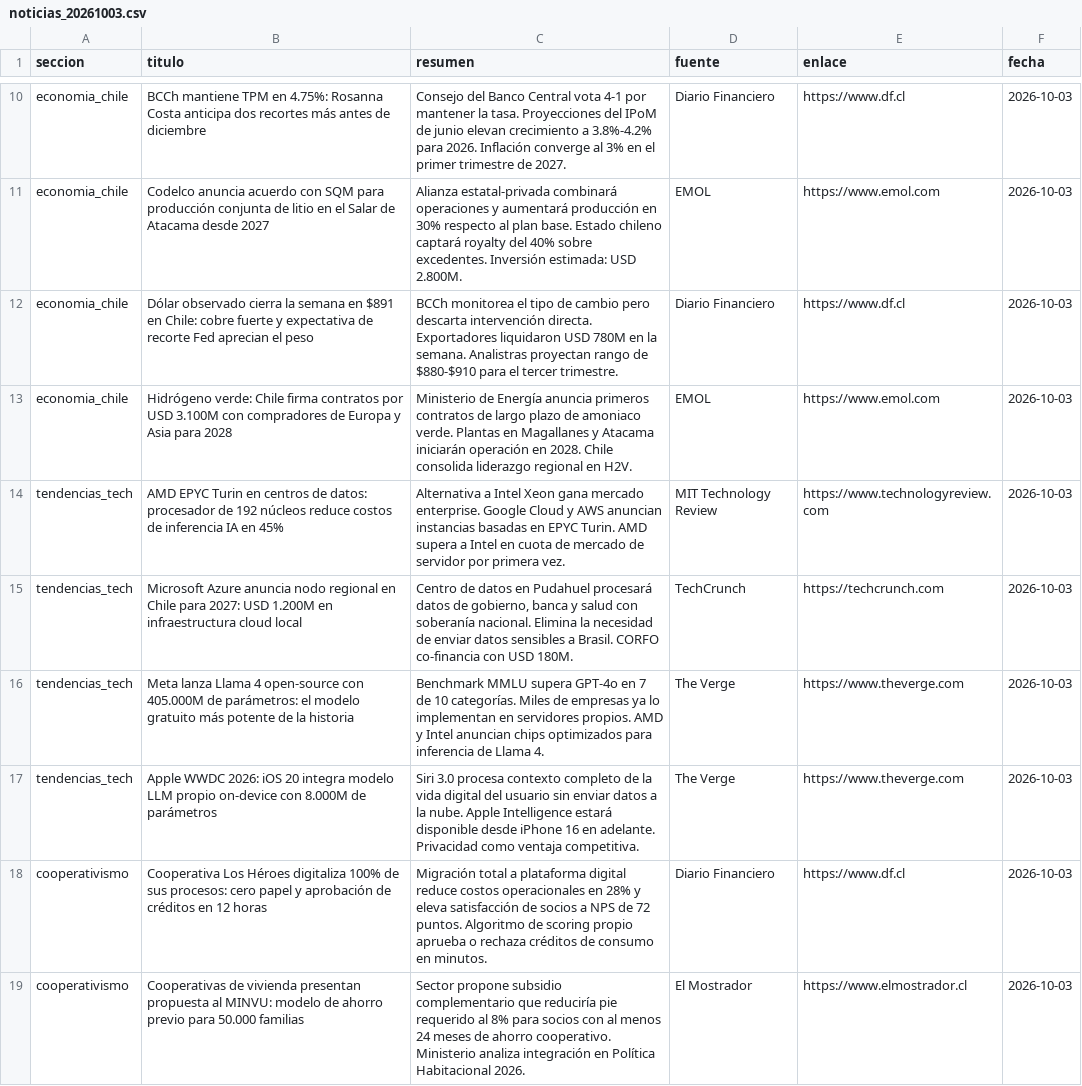
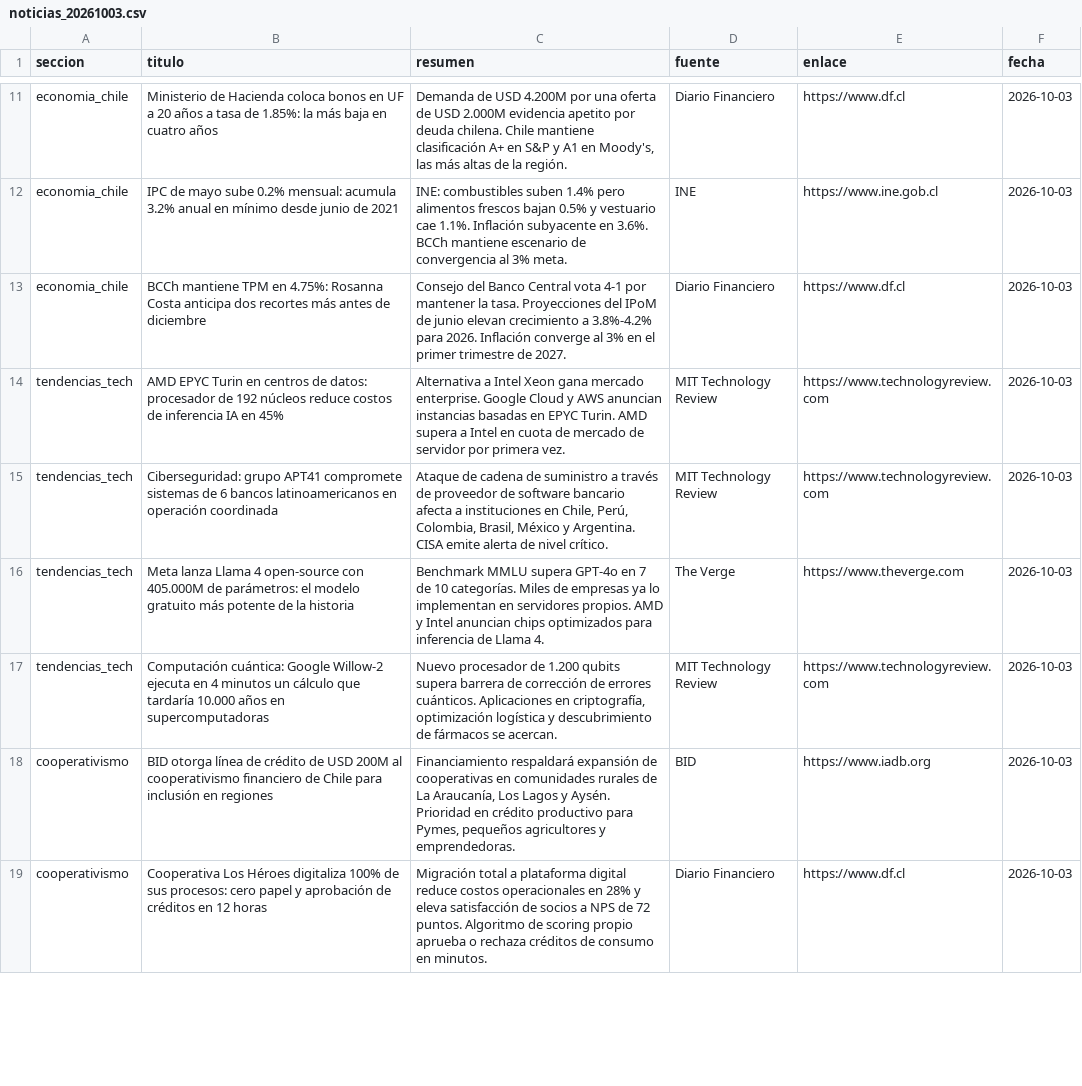
Before and after one commit to erickfranciscohernandez/financiero, a CSV file: noticias_20261003.csv, drawn as a sheet; only a part is shown, gaps mark what is left out; removed rows and columns are numbered as before the commit, all else as after; the diff covers the shown part only; the diff names each change by its address in the sheet, - before the commit and + after, or states it on an @@ line.

```diff
--- a/noticias_20261003.csv
+++ b/noticias_20261003.csv
+row 11: economia_chile | Ministerio de Hacienda coloca bonos en UF a 20 años a tasa de 1.85%: la más baja en cuatro años | Demanda de USD 4.200M por una oferta de USD 2.000M evidencia apetito por deuda chilena. Chile mantiene clasificación A+ en S&P y A1 en Moody's, las más altas de la región. | Diario Financiero | https://www.df.cl | 2026-10-03
+row 12: economia_chile | IPC de mayo sube 0.2% mensual: acumula 3.2% anual en mínimo desde junio de 2021 | INE: combustibles suben 1.4% pero alimentos frescos bajan 0.5% y vestuario cae 1.1%. Inflación subyacente en 3.6%. BCCh mantiene escenario de convergencia al 3% meta. | INE | https://www.ine.gob.cl | 2026-10-03
-row 11: economia_chile | Codelco anuncia acuerdo con SQM para producción conjunta de litio en el Salar de Atacama desde 2027 | Alianza estatal-privada combinará operaciones y aumentará producción en 30% respecto al plan base. Estado chileno captará royalty del 40% sobre excedentes. Inversión estimada: USD 2.800M. | EMOL | https://www.emol.com | 2026-10-03
-row 12: economia_chile | Dólar observado cierra la semana en $891 en Chile: cobre fuerte y expectativa de recorte Fed aprecian el peso | BCCh monitorea el tipo de cambio pero descarta intervención directa. Exportadores liquidaron USD 780M en la semana. Analistras proyectan rango de $880-$910 para el tercer trimestre. | Diario Financiero | https://www.df.cl | 2026-10-03
-row 13: economia_chile | Hidrógeno verde: Chile firma contratos por USD 3.100M con compradores de Europa y Asia para 2028 | Ministerio de Energía anuncia primeros contratos de largo plazo de amoniaco verde. Plantas en Magallanes y Atacama iniciarán operación en 2028. Chile consolida liderazgo regional en H2V. | EMOL | https://www.emol.com | 2026-10-03
-B15 (titulo): Microsoft Azure anuncia nodo regional en Chile para 2027: USD 1.200M en infraestructura cloud local
+B15 (titulo): Ciberseguridad: grupo APT41 compromete sistemas de 6 bancos latinoamericanos en operación coordinada
-C15 (resumen): Centro de datos en Pudahuel procesará datos de gobierno, banca y salud con soberanía nacional. Elimina la necesidad de enviar datos sensibles a Brasil. CORFO co-financia con USD 180M.
+C15 (resumen): Ataque de cadena de suministro a través de proveedor de software bancario afecta a instituciones en Chile, Perú, Colombia, Brasil, México y Argentina. CISA emite alerta de nivel crítico.
-D15 (fuente): TechCrunch
+D15 (fuente): MIT Technology Review
-E15 (enlace): https://techcrunch.com
+E15 (enlace): https://www.technologyreview.com
-B17 (titulo): Apple WWDC 2026: iOS 20 integra modelo LLM propio on-device con 8.000M de parámetros
+B17 (titulo): Computación cuántica: Google Willow-2 ejecuta en 4 minutos un cálculo que tardaría 10.000 años en supercomputadoras
-C17 (resumen): Siri 3.0 procesa contexto completo de la vida digital del usuario sin enviar datos a la nube. Apple Intelligence estará disponible desde iPhone 16 en adelante. Privacidad como ventaja competitiva.
+C17 (resumen): Nuevo procesador de 1.200 qubits supera barrera de corrección de errores cuánticos. Aplicaciones en criptografía, optimización logística y descubrimiento de fármacos se acercan.
-D17 (fuente): The Verge
+D17 (fuente): MIT Technology Review
-E17 (enlace): https://www.theverge.com
+E17 (enlace): https://www.technologyreview.com
+row 18: cooperativismo | BID otorga línea de crédito de USD 200M al cooperativismo financiero de Chile para inclusión en regiones | Financiamiento respaldará expansión de cooperativas en comunidades rurales de La Araucanía, Los Lagos y Aysén. Prioridad en crédito productivo para Pymes, pequeños agricultores y emprendedoras. | BID | https://www.iadb.org | 2026-10-03
-row 19: cooperativismo | Cooperativas de vivienda presentan propuesta al MINVU: modelo de ahorro previo para 50.000 familias | Sector propone subsidio complementario que reduciría pie requerido al 8% para socios con al menos 24 meses de ahorro cooperativo. Ministerio analiza integración en Política Habitacional 2026. | El Mostrador | https://www.elmostrador.cl | 2026-10-03
```
Also changed, not shown: 8 added rows, 7 removed rows and 25 edited cells elsewhere in this file, 8 other files.
